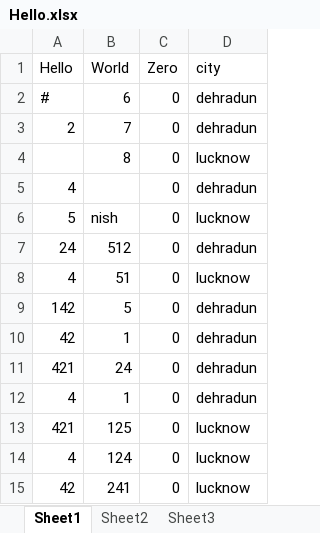
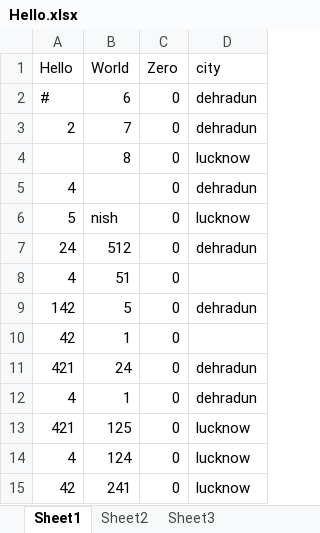
Before and after one commit to NishkarshRaj/Functional_Thinking_Python, an Excel workbook: Pandas/Hello.xlsx, sheet Sheet1, drawn as a sheet; values as stored, in another font and other column widths than the file's, no borders; the diff names each change by its address in the sheet, - before the commit and + after, or states it on an @@ line.

Commit message:
Update Excel sheet

```diff
--- a/Pandas/Hello.xlsx (sheet Sheet1)
+++ b/Pandas/Hello.xlsx (sheet Sheet1)
-D8 (city): lucknow
+D8 (city): (empty)
-D10 (city): dehradun
+D10 (city): (empty)
```
